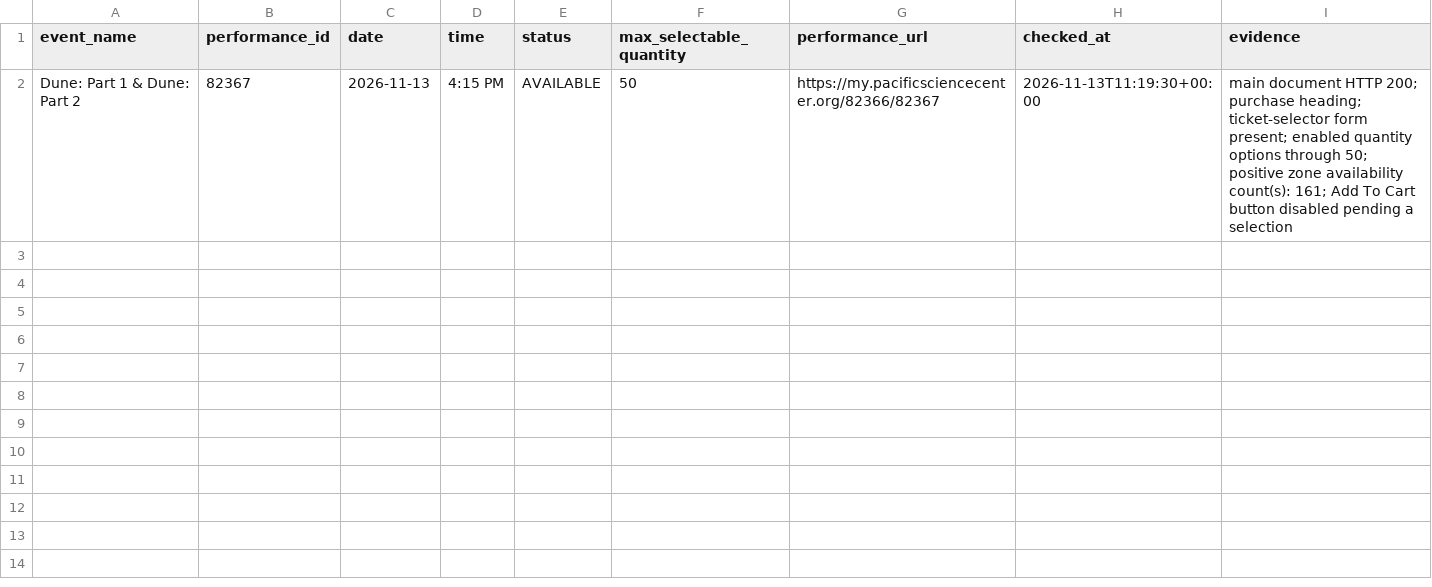
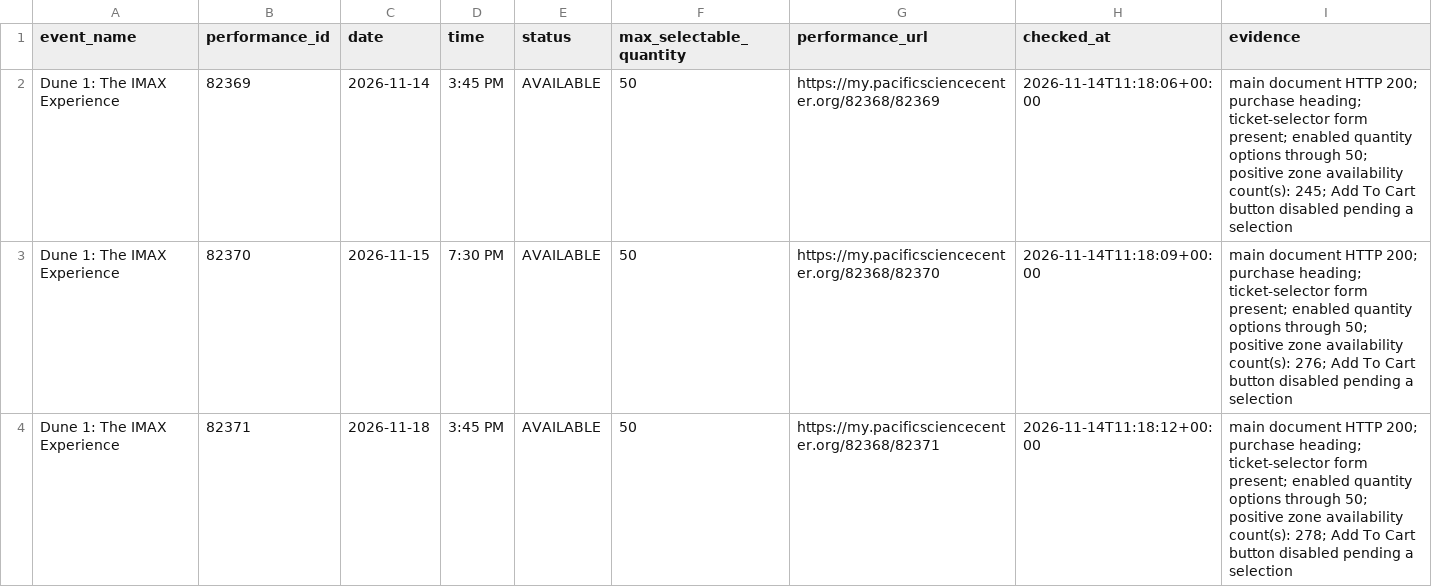
Before and after one commit to cheetahmonkey/IMAX, a CSV file: output/current_feature_availability.csv, drawn as a sheet.

Commit message:
Refresh IMAX availability 2026-11-14 03:18 PST

```diff
--- a/output/current_feature_availability.csv
+++ b/output/current_feature_availability.csv
@@ -1,2 +1,4 @@
 event_name,performance_id,date,time,status,max_selectable_quantity,performance_url,checked_at,evidence
-Dune: Part 1 & Dune: Part 2,82367,2026-11-13,4:15 PM,AVAILABLE,50,https://my.pacificsciencecenter.org/82366/82367,2026-11-13T11:19:30+00:00,main document HTTP 200; purchase heading; ticket-selector form present; enabled quantity options through 50; positive zone availability count(s): 161; Add To Cart button disabled pending a selection
+Dune 1: The IMAX Experience,82369,2026-11-14,3:45 PM,AVAILABLE,50,https://my.pacificsciencecenter.org/82368/82369,2026-11-14T11:18:06+00:00,main document HTTP 200; purchase heading; ticket-selector form present; enabled quantity options through 50; positive zone availability count(s): 245; Add To Cart button disabled pending a selection
+Dune 1: The IMAX Experience,82370,2026-11-15,7:30 PM,AVAILABLE,50,https://my.pacificsciencecenter.org/82368/82370,2026-11-14T11:18:09+00:00,main document HTTP 200; purchase heading; ticket-selector form present; enabled quantity options through 50; positive zone availability count(s): 276; Add To Cart button disabled pending a selection
+Dune 1: The IMAX Experience,82371,2026-11-18,3:45 PM,AVAILABLE,50,https://my.pacificsciencecenter.org/82368/82371,2026-11-14T11:18:12+00:00,main document HTTP 200; purchase heading; ticket-selector form present; enabled quantity options through 50; positive zone availability count(s): 278; Add To Cart button disabled pending a selection
```
Also changed, not shown: output/dune_three_availability.csv, 8 other files.
